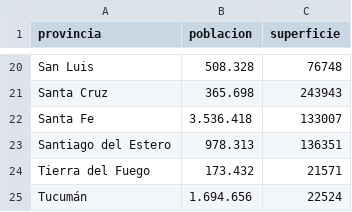
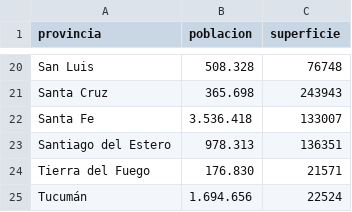
Before and after one commit to GIBD/covid, a CSV file: data/poblaciones/prov_argentina.csv, drawn as a sheet; only a part is shown, gaps mark what is left out.

```diff
--- a/data/poblaciones/prov_argentina.csv
+++ b/data/poblaciones/prov_argentina.csv
@@ -23,3 +23,3 @@ Santa Fe;3.536.418;133007
 Santiago del Estero;978.313;136351
-Tierra del Fuego;173.432;21571
+Tierra del Fuego;176.830;21571
 Tucumán;1.694.656;22524
```
Also changed, not shown: data/argentina_gral.csv, 12 other files.
